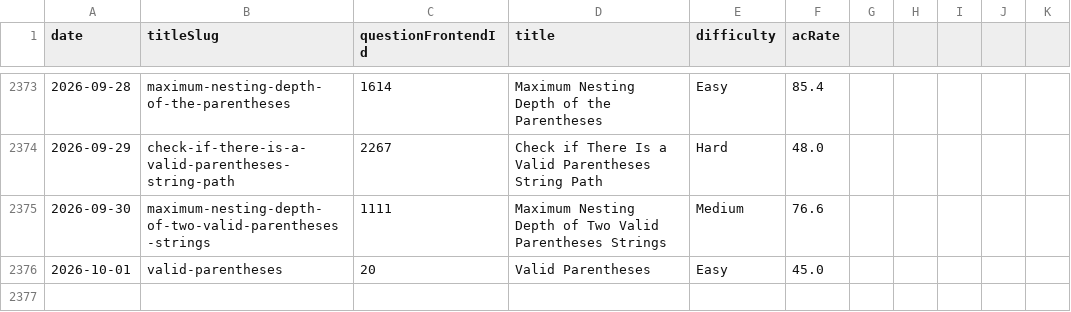
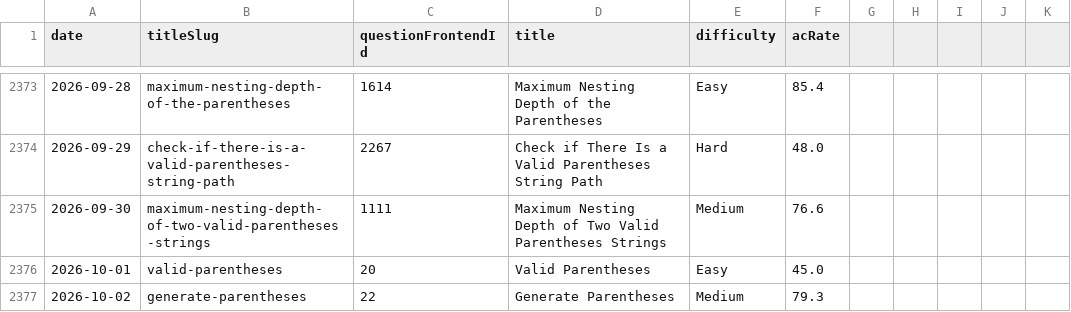
Before and after one commit to joric/leetcode, a CSV file: daily.csv, drawn as a sheet; only a part is shown, gaps mark what is left out; the diff names each change by its address in the sheet, - before the commit and + after, or states it on an @@ line.

```diff
--- a/daily.csv
+++ b/daily.csv
+row 2377: 2026-10-02 | generate-parentheses | 22 | Generate Parentheses | Medium | 79.3
```
